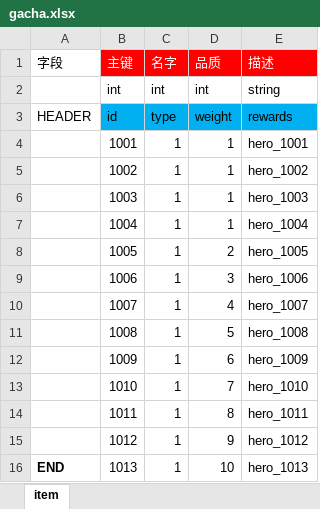
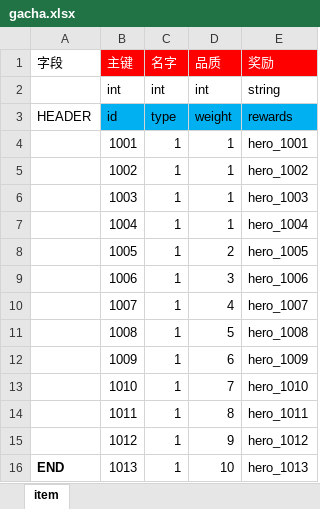
Before and after one commit to kingston-csj/gforgame, an Excel workbook: config/excel/gacha.xlsx, sheet item, drawn as a sheet; values as stored, in another font and other column widths than the file's, no borders; the diff names each change by its address in the sheet, - before the commit and + after, or states it on an @@ line.

```diff
--- a/config/excel/gacha.xlsx (sheet item)
+++ b/config/excel/gacha.xlsx (sheet item)
-E1: 描述
+E1: 奖励
```
Also changed, not shown: config/excel/mall.xlsx, config/excel/quest.xlsx, 16 other files.
